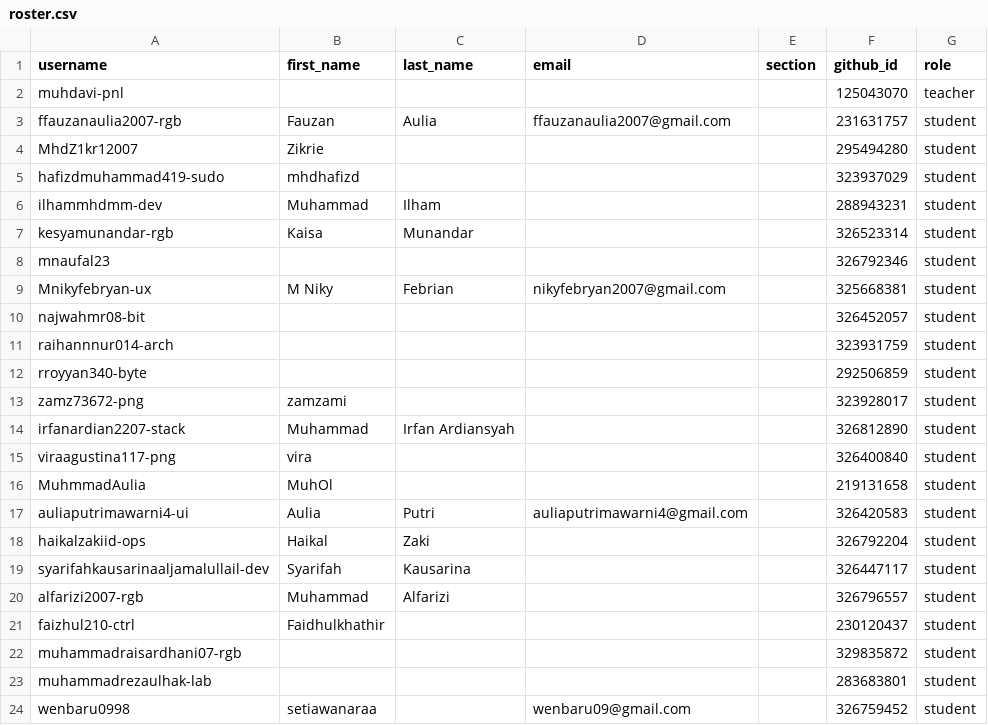
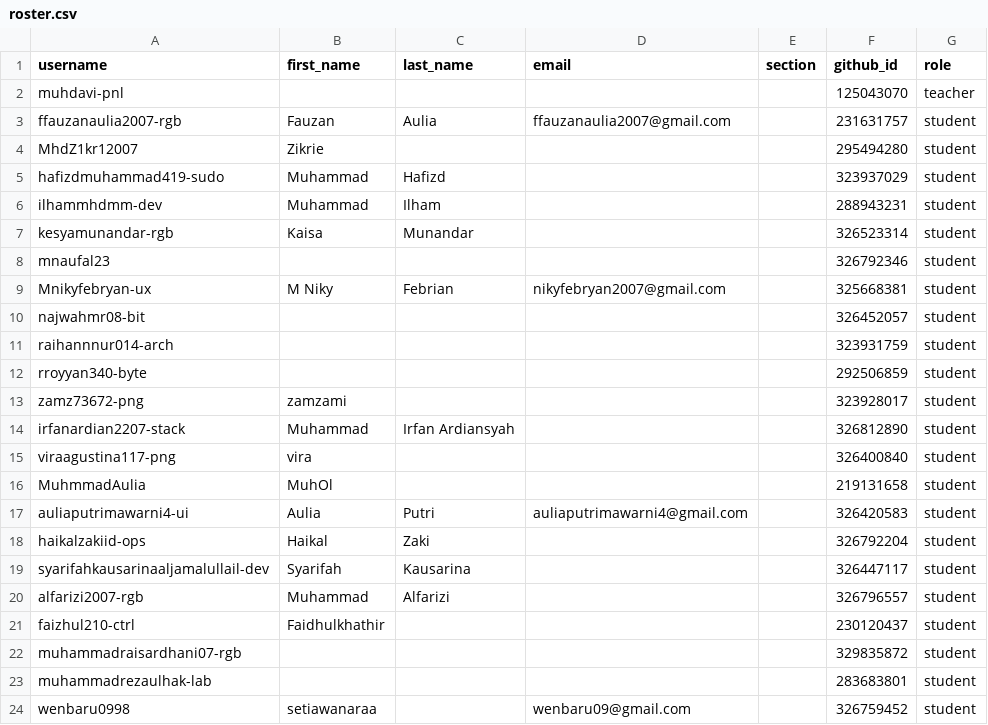
Before and after one commit to tik-pnl/classroom50, a CSV file: 2025-trkj-2b/roster.csv, drawn as a sheet.

Commit message:
[Classroom 50] Edit student: 2025-trkj-2b/hafizdmuhammad419-sudo

```diff
--- a/2025-trkj-2b/roster.csv
+++ b/2025-trkj-2b/roster.csv
@@ -4,3 +4,3 @@ ffauzanaulia2007-rgb,Fauzan,Aulia,ffauzanaulia2007@gmail.com,,231631757,student
 MhdZ1kr12007,Zikrie,,,,295494280,student
-hafizdmuhammad419-sudo,mhdhafizd,,,,323937029,student
+hafizdmuhammad419-sudo,Muhammad,Hafizd,,,323937029,student
 ilhammhdmm-dev,Muhammad,Ilham,,,288943231,student
```
